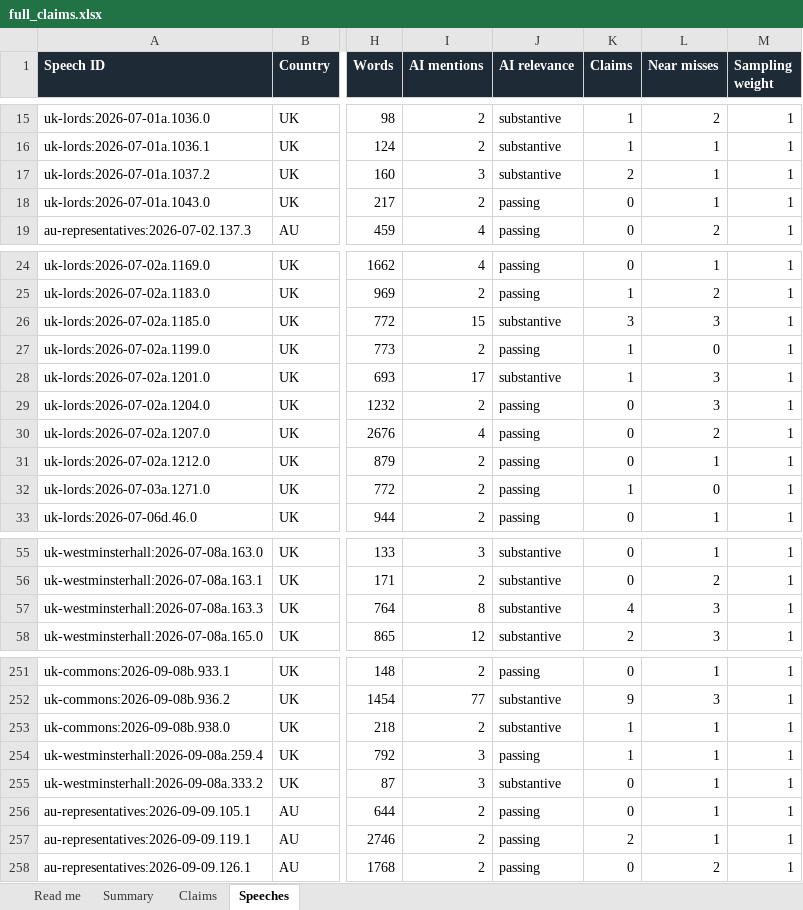
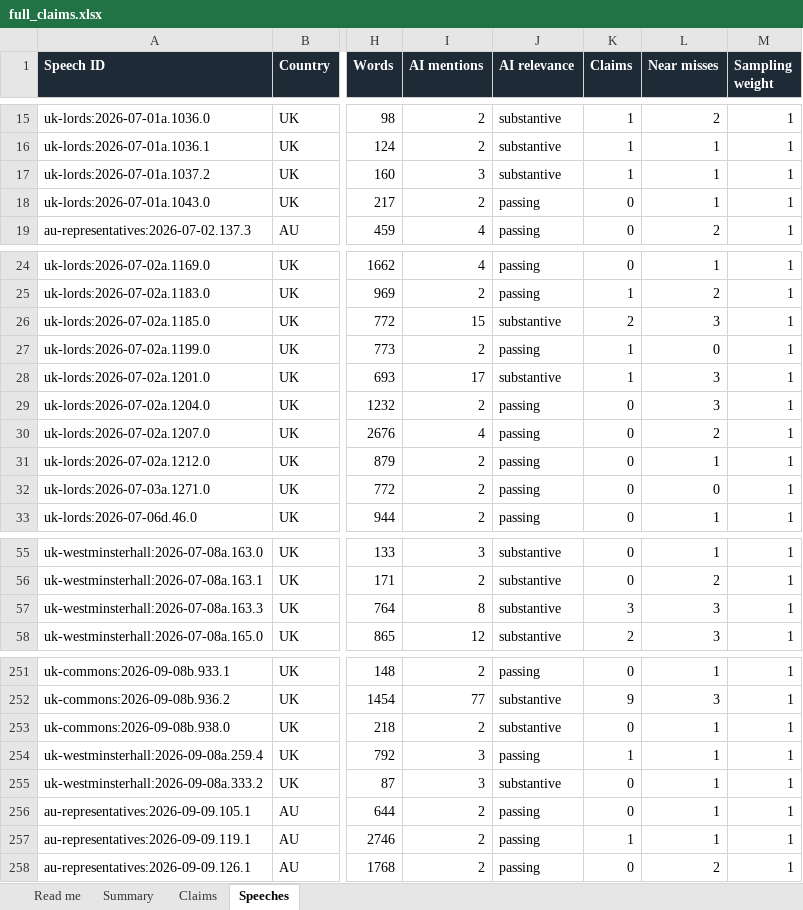
Before and after one commit to mrmarmac/legislator-lag, an Excel workbook: outputs/full_claims.xlsx, sheet Speeches, drawn as a sheet; only a part is shown, gaps mark what is left out; values as stored, in another font and other column widths than the file's, no borders; the diff covers the shown part only; the diff names each change by its address in the sheet, - before the commit and + after, or states it on an @@ line.

```diff
--- a/outputs/full_claims.xlsx (sheet Speeches)
+++ b/outputs/full_claims.xlsx (sheet Speeches)
-K17 (Claims): 2
+K17 (Claims): 1
-K26 (Claims): 3
+K26 (Claims): 2
-K32 (Claims): 1
+K32 (Claims): 0
-K57 (Claims): 4
+K57 (Claims): 3
-K253 (Claims): 1
+K253 (Claims): 0
-K257 (Claims): 2
+K257 (Claims): 1
```
Also changed, not shown: 9 edited cells elsewhere in this sheet, sheet Claims, sheet Summary, 15 other files.
